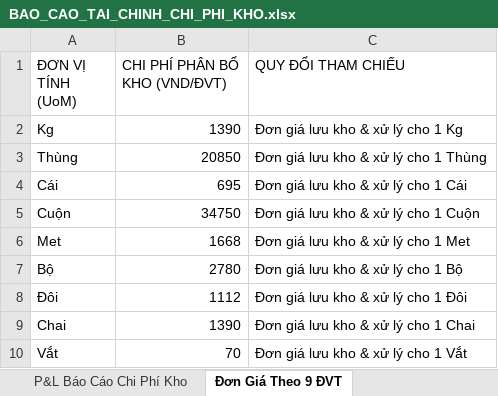
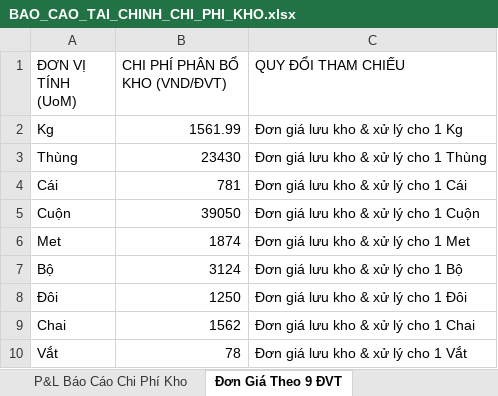
Before and after one commit to levutuong01694242789-sketch/hub-quan-ly-kho, an Excel workbook: warehouse_financial_system/BAO_CAO_TAI_CHINH_CHI_PHI_KHO.xlsx, sheet Đơn Giá Theo 9 ĐVT, drawn as a sheet; values as stored, in another font and other column widths than the file's, no borders; the diff names each change by its address in the sheet, - before the commit and + after, or states it on an @@ line.

```diff
--- a/warehouse_financial_system/BAO_CAO_TAI_CHINH_CHI_PHI_KHO.xlsx (sheet Đơn Giá Theo 9 ĐVT)
+++ b/warehouse_financial_system/BAO_CAO_TAI_CHINH_CHI_PHI_KHO.xlsx (sheet Đơn Giá Theo 9 ĐVT)
-B2 (CHI PHÍ PHÂN BỔ KHO (VND/ĐVT)): 1390
+B2 (CHI PHÍ PHÂN BỔ KHO (VND/ĐVT)): 1561.99
-B3 (CHI PHÍ PHÂN BỔ KHO (VND/ĐVT)): 20850
+B3 (CHI PHÍ PHÂN BỔ KHO (VND/ĐVT)): 23430
-B4 (CHI PHÍ PHÂN BỔ KHO (VND/ĐVT)): 695
+B4 (CHI PHÍ PHÂN BỔ KHO (VND/ĐVT)): 781
-B5 (CHI PHÍ PHÂN BỔ KHO (VND/ĐVT)): 34750
+B5 (CHI PHÍ PHÂN BỔ KHO (VND/ĐVT)): 39050
-B6 (CHI PHÍ PHÂN BỔ KHO (VND/ĐVT)): 1668
+B6 (CHI PHÍ PHÂN BỔ KHO (VND/ĐVT)): 1874
-B7 (CHI PHÍ PHÂN BỔ KHO (VND/ĐVT)): 2780
+B7 (CHI PHÍ PHÂN BỔ KHO (VND/ĐVT)): 3124
-B8 (CHI PHÍ PHÂN BỔ KHO (VND/ĐVT)): 1112
+B8 (CHI PHÍ PHÂN BỔ KHO (VND/ĐVT)): 1250
-B9 (CHI PHÍ PHÂN BỔ KHO (VND/ĐVT)): 1390
+B9 (CHI PHÍ PHÂN BỔ KHO (VND/ĐVT)): 1562
-B10 (CHI PHÍ PHÂN BỔ KHO (VND/ĐVT)): 70
+B10 (CHI PHÍ PHÂN BỔ KHO (VND/ĐVT)): 78
```
Also changed, not shown: sheet P&L Báo Cáo Chi Phí Kho, warehouse_financial_system/FILE_MAU_NHAP_CHI_PHI_TAI_CHINH_KHO.xlsx, 5 other files.
